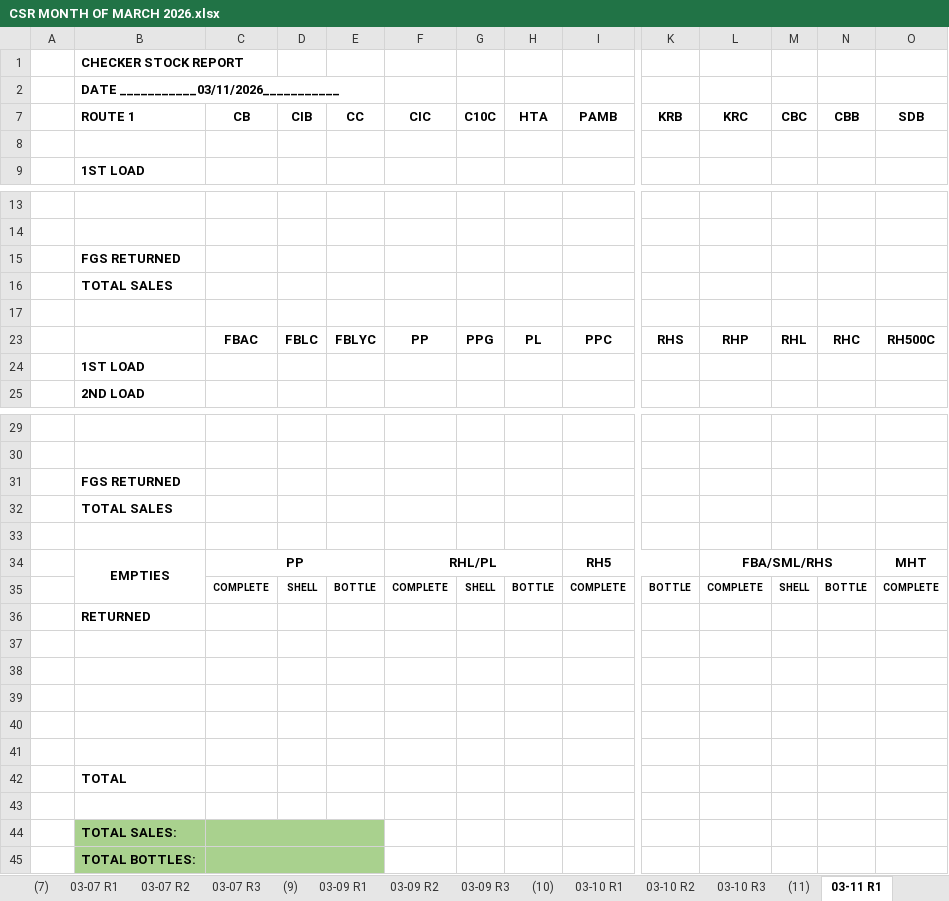
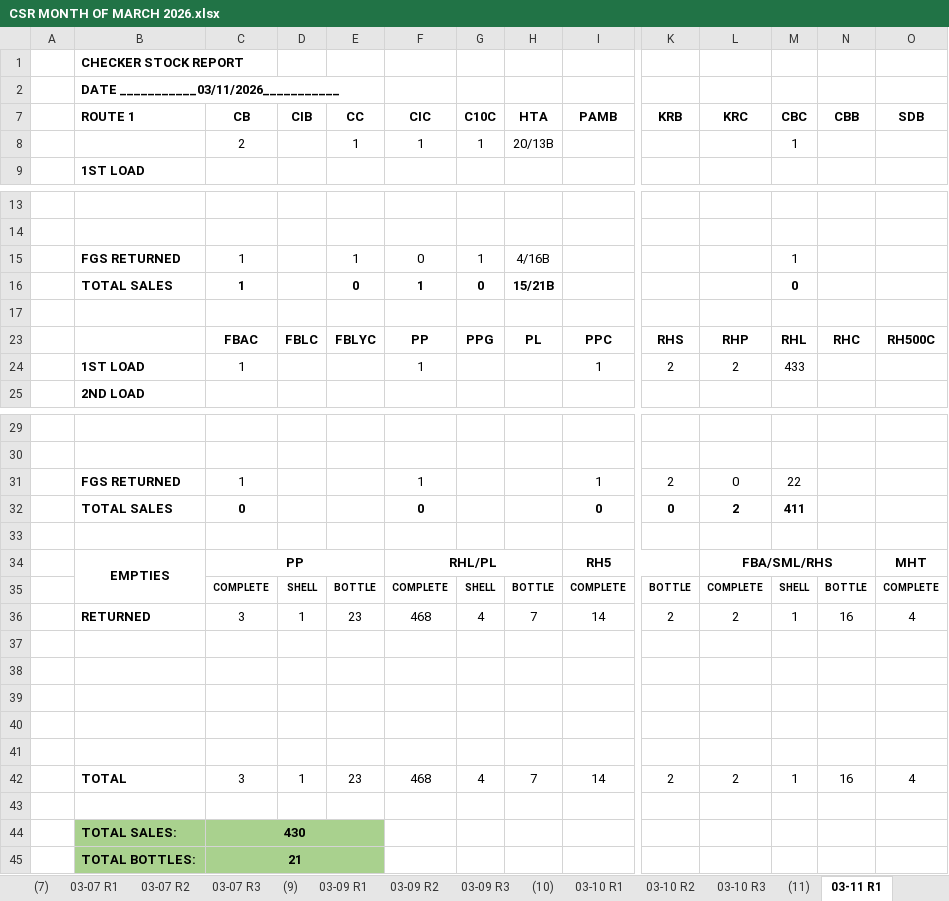
Before and after one commit to fliqlo/GBDS, an Excel workbook: GBDS MARCH FILES 2026/CSR MONTH OF MARCH 2026.xlsx, sheet 03-11 R1, drawn as a sheet; only a part is shown, gaps mark what is left out; values as stored, in another font and other column widths than the file's, no borders; removed rows and columns are numbered as before the commit, all else as after; rows hold the shown columns only; the diff names each change by its address in the sheet, - before the commit and + after, or states it on an @@ line.

```diff
--- a/GBDS MARCH FILES 2026/CSR MONTH OF MARCH 2026.xlsx (sheet 03-11 R1)
+++ b/GBDS MARCH FILES 2026/CSR MONTH OF MARCH 2026.xlsx (sheet 03-11 R1)
-row 8: (empty)
+row 8:  |  | 2 |  | 1 | 1 | 1 | 20/13B |  |  |  | 1
-row 15:  | FGS RETURNED
-row 16:  | TOTAL SALES
+row 15:  | FGS RETURNED | 1 |  | 1 | 0 | 1 | 4/16B |  |  |  | 1
+row 16:  | TOTAL SALES | 1 |  | 0 | 1 | 0 | 15/21B |  |  |  | 0
-row 24:  | 1ST LOAD
+row 24:  | 1ST LOAD | 1 |  |  | 1 |  |  | 1 | 2 | 2 | 433
-row 31:  | FGS RETURNED
-row 32:  | TOTAL SALES
+row 31:  | FGS RETURNED | 1 |  |  | 1 |  |  | 1 | 2 | 0 | 22
+row 32:  | TOTAL SALES | 0 |  |  | 0 |  |  | 0 | 0 | 2 | 411
-row 36:  | RETURNED
+row 36:  | RETURNED | 3 | 1 | 23 | 468 | 4 | 7 | 14 | 2 | 2 | 1 | 16 | 4
-row 42:  | TOTAL
+row 42:  | TOTAL | 3 | 1 | 23 | 468 | 4 | 7 | 14 | 2 | 2 | 1 | 16 | 4
-C44 (CB): (empty)
+C44 (CB): 430
-C45 (CB): (empty)
+C45 (CB): 21
```
Also changed, not shown: sheet 03-11 R2, other sheet tabs, GBDS MARCH FILES 2026/SCRR CALCULATOR - MARCH 2026.xlsx, GBDS MARCH FILES 2026/SHORT OVER ALL ROUTES - MARCH 2026.xlsx.
